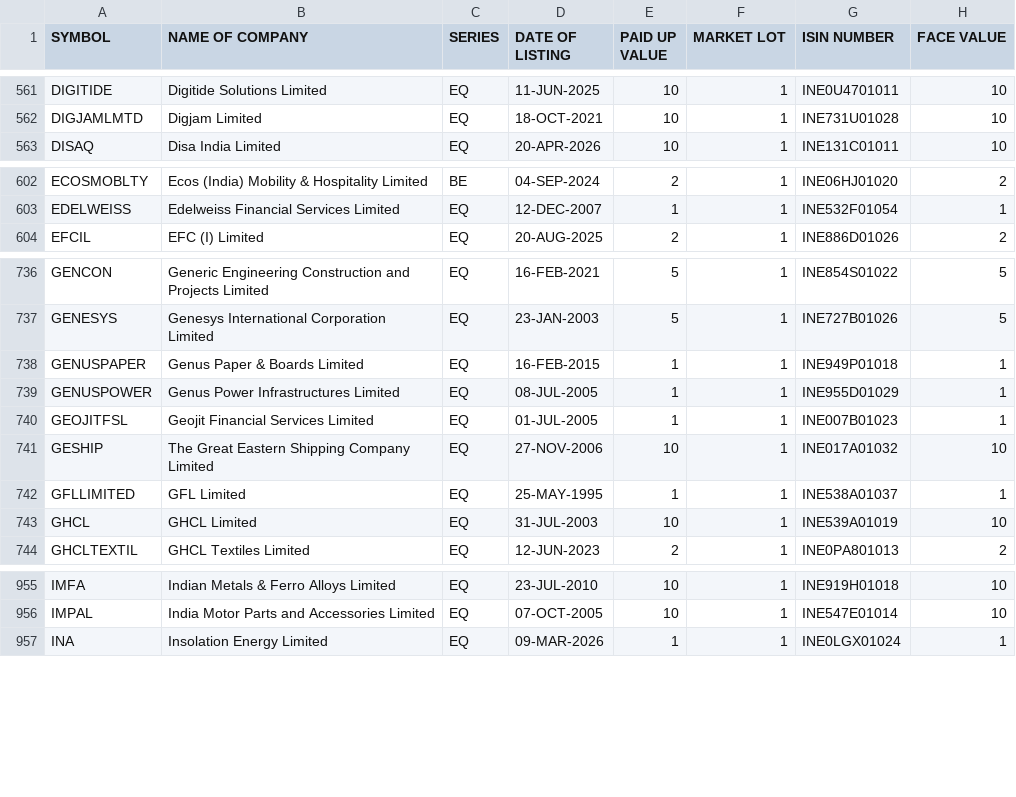
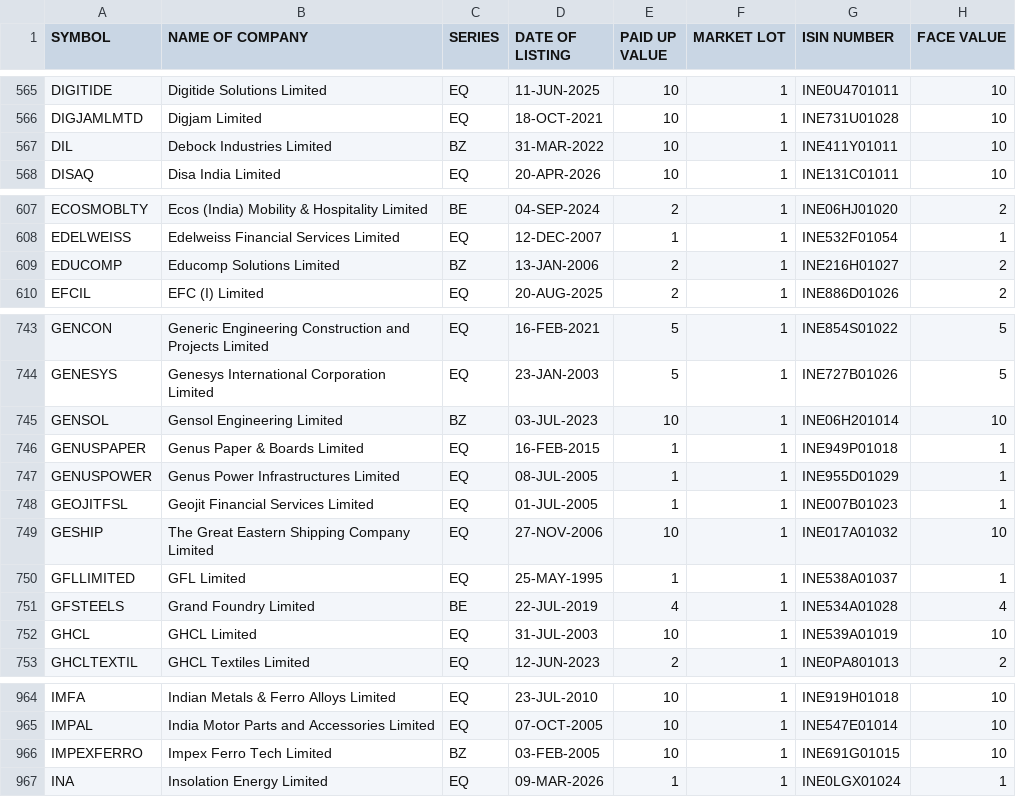
Before and after one commit to prabodh4138/AI-TRADING-OS, a CSV file: downloads/raw/symbols/symbol_master_20260727.csv, drawn as a sheet; only a part is shown, gaps mark what is left out; the diff covers the shown part only; the diff names each change by its address in the sheet, - before the commit and + after, or states it on an @@ line.

```diff
--- a/downloads/raw/symbols/symbol_master_20260727.csv
+++ b/downloads/raw/symbols/symbol_master_20260727.csv
+row 567: DIL | Debock Industries Limited | BZ | 31-MAR-2022 | 10 | 1 | INE411Y01011 | 10
+row 609: EDUCOMP | Educomp Solutions Limited | BZ | 13-JAN-2006 | 2 | 1 | INE216H01027 | 2
+row 745: GENSOL | Gensol Engineering Limited | BZ | 03-JUL-2023 | 10 | 1 | INE06H201014 | 10
+row 751: GFSTEELS | Grand Foundry Limited | BE | 22-JUL-2019 | 4 | 1 | INE534A01028 | 4
+row 966: IMPEXFERRO | Impex Ferro Tech Limited | BZ | 03-FEB-2005 | 10 | 1 | INE691G01015 | 10
```
Also changed, not shown: 14 added rows and 25 edited cells elsewhere in this file, 4 other files.
